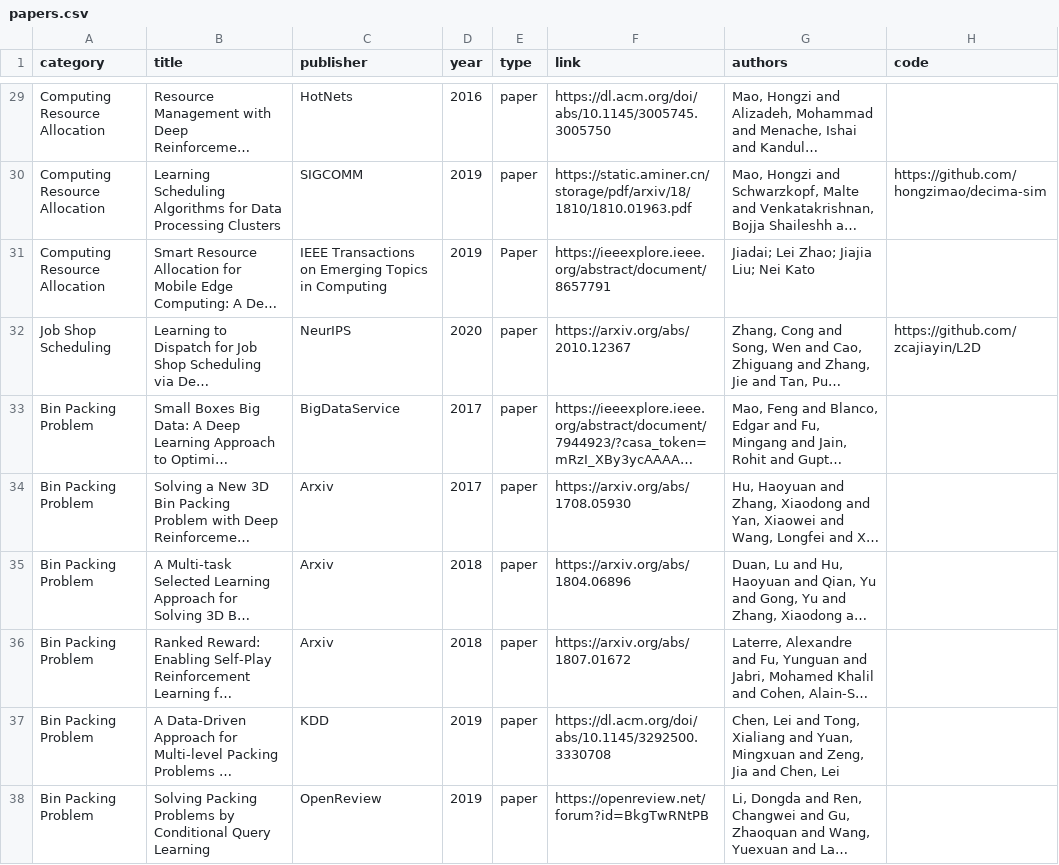
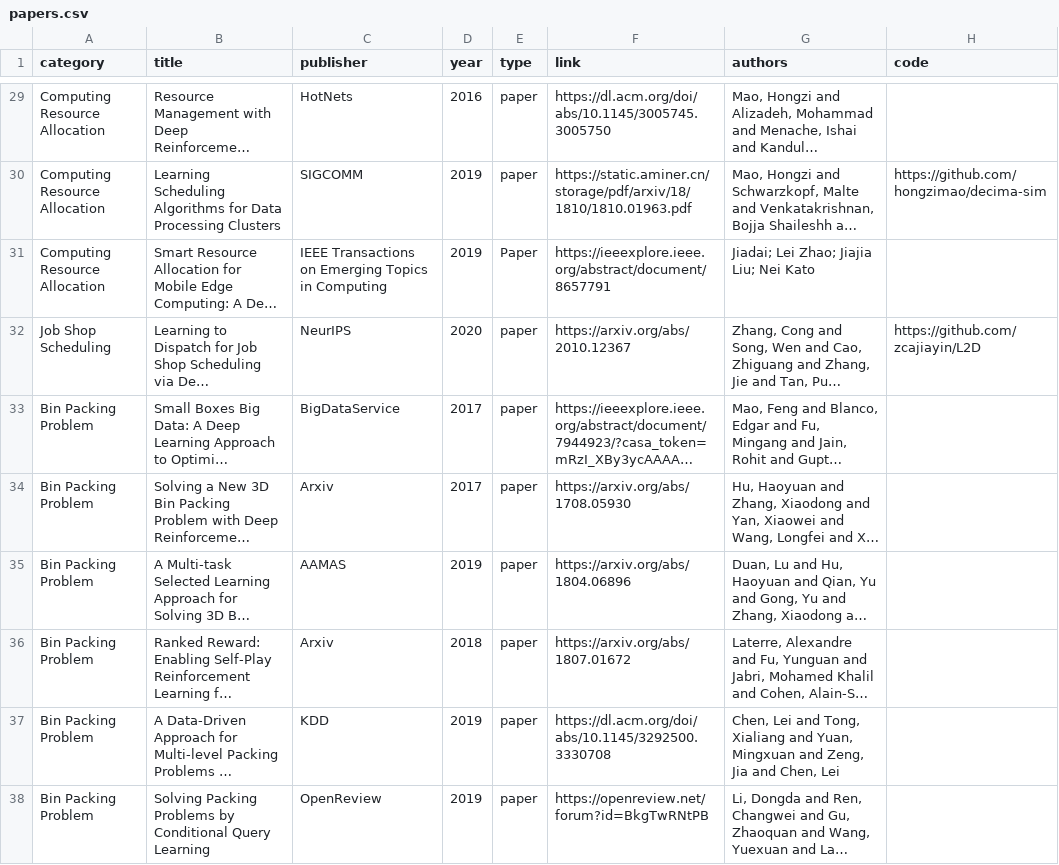
Before and after one commit to Thinklab-SJTU/awesome-ml4co, a CSV file: data/papers.csv, drawn as a sheet; only a part is shown, gaps mark what is left out; long unchanged cells end in …; the diff names each change by its address in the sheet, - before the commit and + after, or states it on an @@ line.

```diff
--- a/data/papers.csv
+++ b/data/papers.csv
-C35 (publisher): Arxiv
+C35 (publisher): AAMAS
-D35 (year): 2018
+D35 (year): 2019
```
Also changed, not shown: 1 other file.
